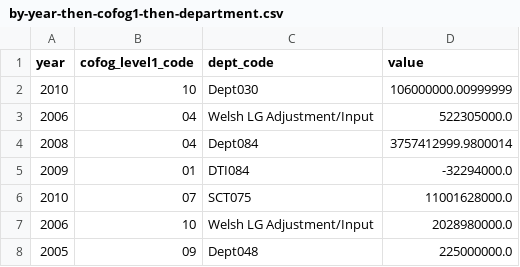
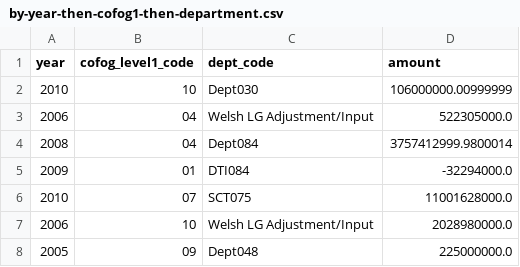
Before and after one commit to openspending-archive/openspendingjs, a CSV file: demo/timeseries/by-year-then-cofog1-then-department.csv, drawn as a sheet; only a part is shown.

Commit message:
value -> amount

```diff
--- a/demo/timeseries/by-year-then-cofog1-then-department.csv
+++ b/demo/timeseries/by-year-then-cofog1-then-department.csv
@@ -1,2 +1,2 @@
-year,cofog_level1_code,dept_code,value
+year,cofog_level1_code,dept_code,amount
 2010,"10",Dept030,106000000.00999999
```
Also changed, not shown: demo/treemap/by-cofog1-then-department.csv, 2 other files.
